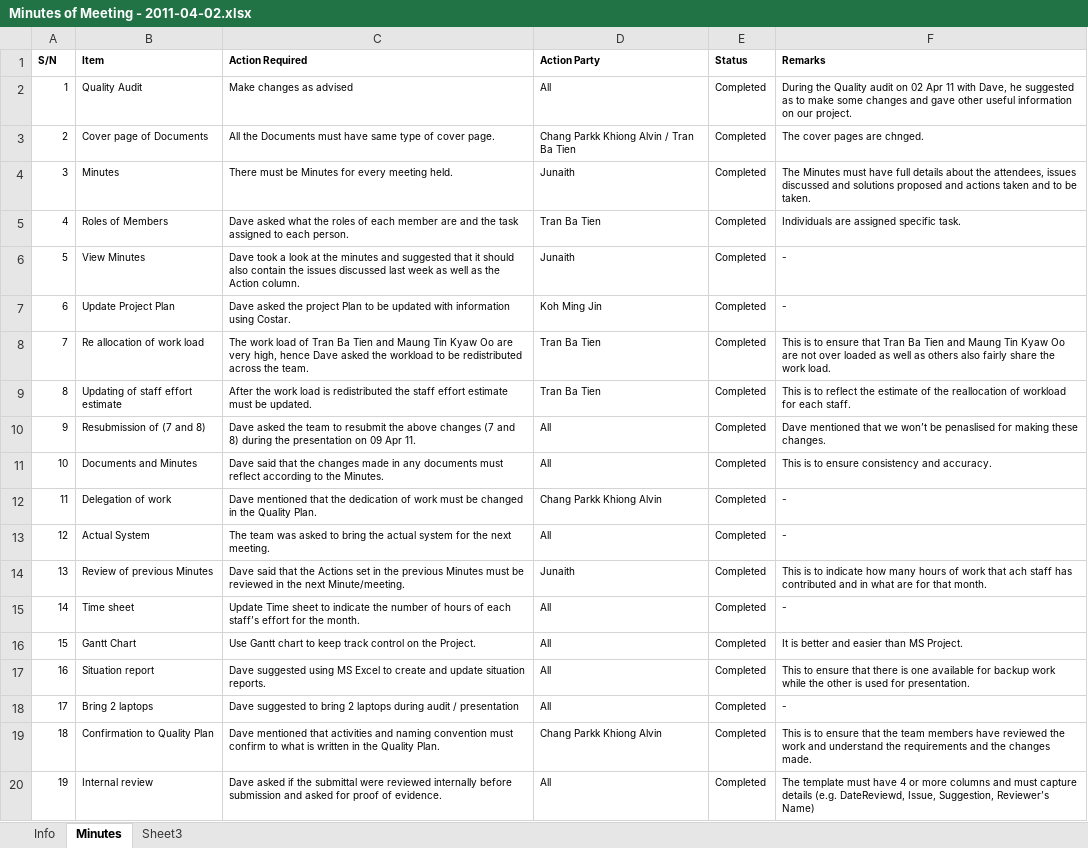
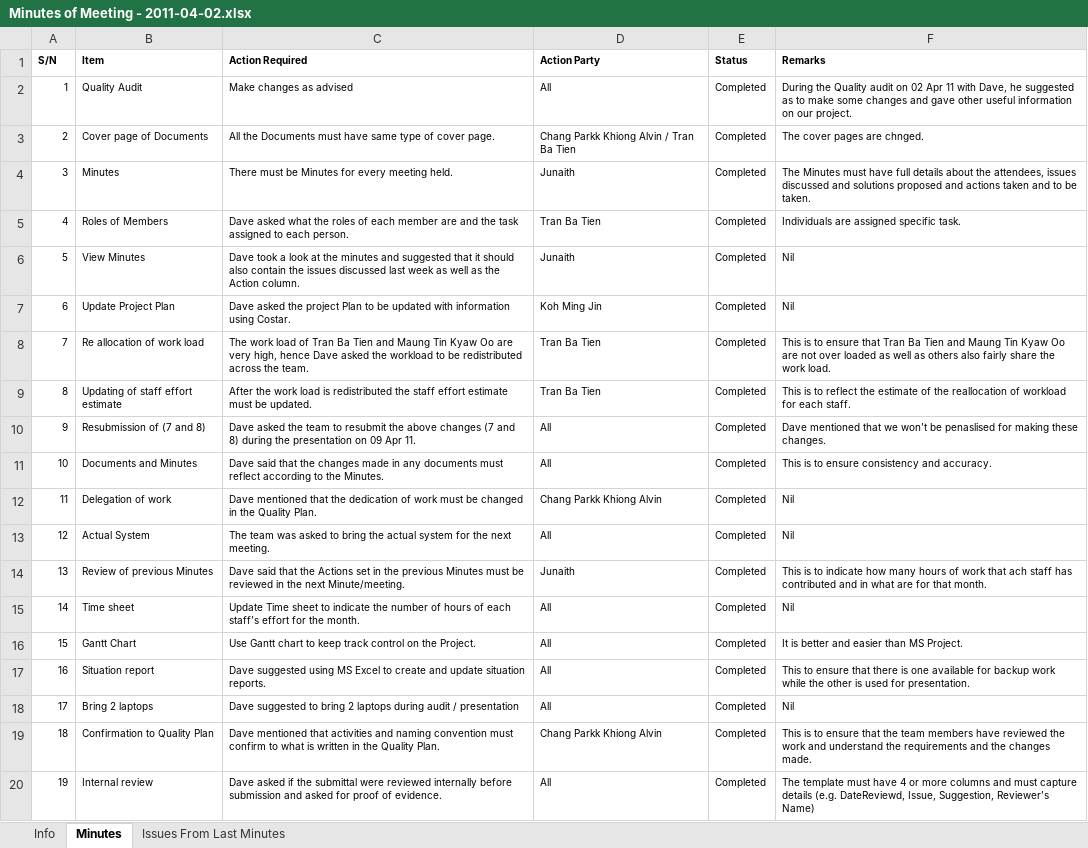
Before and after one commit to rankorth/cylinders-orders-management-system, an Excel workbook: Documentation/Management/Communications/Meetings/Minutes of Meeting - 2011-04-02.xlsx, sheet Minutes, drawn as a sheet; only a part is shown; values as stored, in another font and other column widths than the file's, no borders; the diff names each change by its address in the sheet, - before the commit and + after, or states it on an @@ line.

```diff
--- a/Documentation/Management/Communications/Meetings/Minutes of Meeting - 2011-04-02.xlsx (sheet Minutes)
+++ b/Documentation/Management/Communications/Meetings/Minutes of Meeting - 2011-04-02.xlsx (sheet Minutes)
-sheet tab: Sheet3
+sheet tab: Issues From Last Minutes
-F6:F7 (Remarks): -
+F6:F7 (Remarks): Nil
-F12:F13 (Remarks): -
+F12:F13 (Remarks): Nil
-F15 (Remarks): -
+F15 (Remarks): Nil
-F18 (Remarks): -
+F18 (Remarks): Nil
```
Also changed, not shown: sheet Issues From Last Minutes, Documentation/Management/Communications/Meetings/Minutes of Meeting - 2011-03-12.xlsx, Documentation/Management/Communications/Meetings/Minutes of Meeting - 2011-04-09.xlsx, 20 other files.
